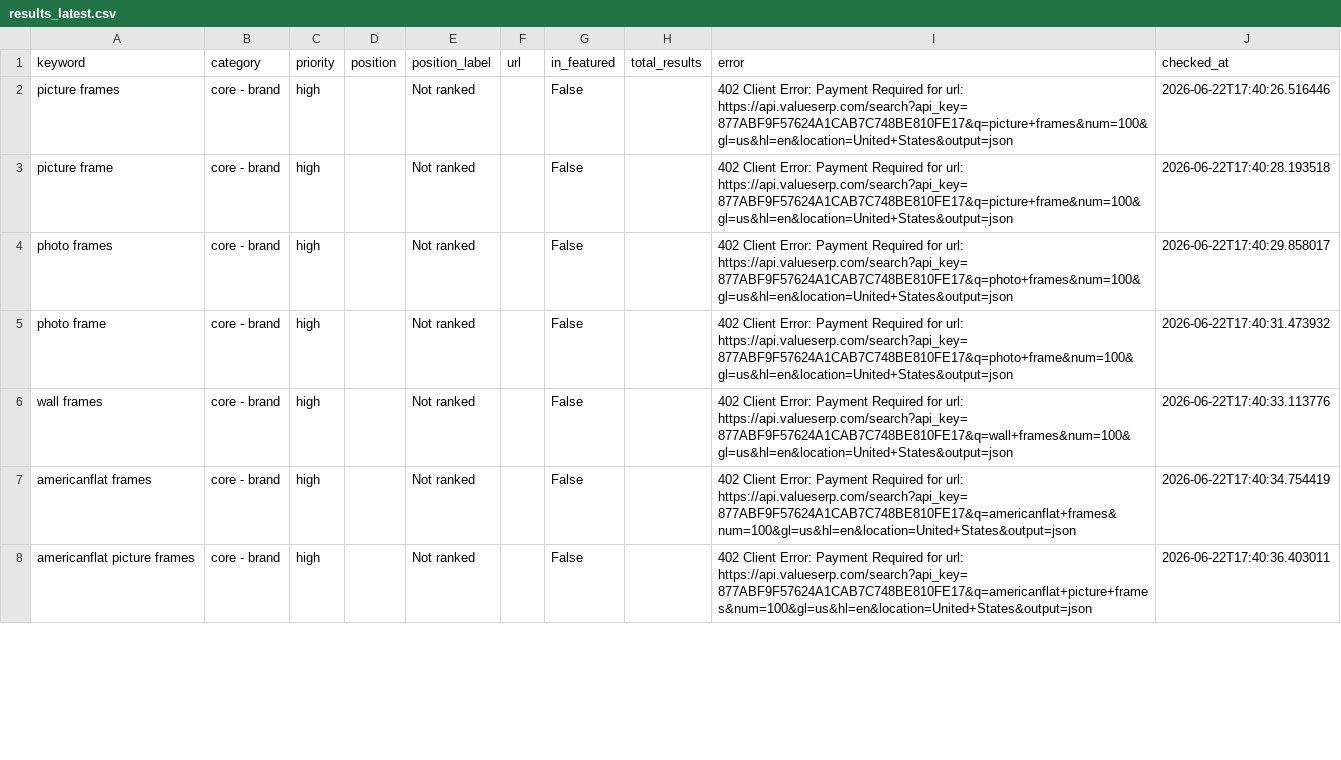
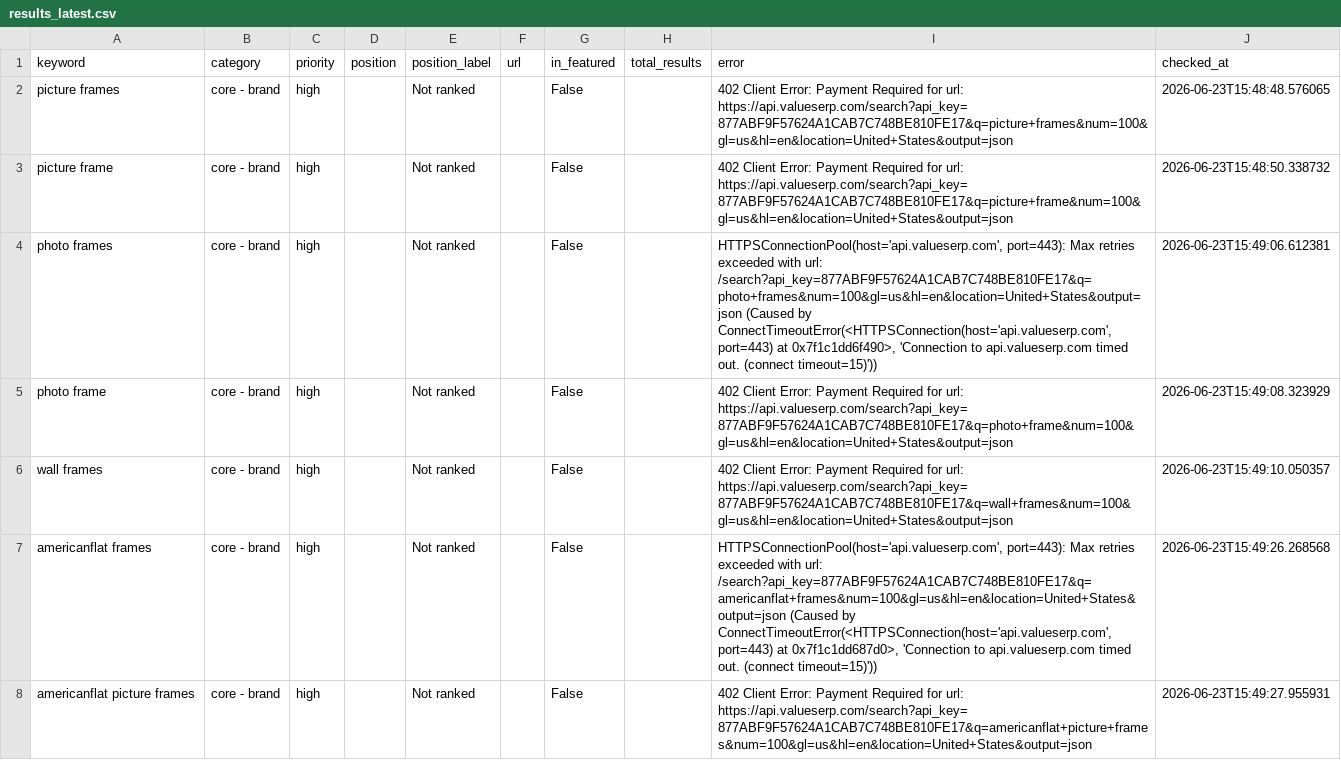
Before and after one commit to juan-americanflat/webcrawler, a CSV file: results_latest.csv, drawn as a sheet; only a part is shown; the diff covers the shown part only.

```diff
--- a/results_latest.csv
+++ b/results_latest.csv
@@ -1,8 +1,8 @@
 keyword,category,priority,position,position_label,url,in_featured,total_results,error,checked_at
-picture frames,core - brand,high,,Not ranked,,False,,402 Client Error: Payment Required for url: https://api.valueserp.com/search?api_key=877ABF9F57624A1CAB7C748BE810FE17&q=picture+frames&num=100&gl=us&hl=en&location=United+States&output=json,2026-06-22T17:40:26.516446
-picture frame,core - brand,high,,Not ranked,,False,,402 Client Error: Payment Required for url: https://api.valueserp.com/search?api_key=877ABF9F57624A1CAB7C748BE810FE17&q=picture+frame&num=100&gl=us&hl=en&location=United+States&output=json,2026-06-22T17:40:28.193518
-photo frames,core - brand,high,,Not ranked,,False,,402 Client Error: Payment Required for url: https://api.valueserp.com/search?api_key=877ABF9F57624A1CAB7C748BE810FE17&q=photo+frames&num=100&gl=us&hl=en&location=United+States&output=json,2026-06-22T17:40:29.858017
-photo frame,core - brand,high,,Not ranked,,False,,402 Client Error: Payment Required for url: https://api.valueserp.com/search?api_key=877ABF9F57624A1CAB7C748BE810FE17&q=photo+frame&num=100&gl=us&hl=en&location=United+States&output=json,2026-06-22T17:40:31.473932
-wall frames,core - brand,high,,Not ranked,,False,,402 Client Error: Payment Required for url: https://api.valueserp.com/search?api_key=877ABF9F57624A1CAB7C748BE810FE17&q=wall+frames&num=100&gl=us&hl=en&location=United+States&output=json,2026-06-22T17:40:33.113776
-americanflat frames,core - brand,high,,Not ranked,,False,,402 Client Error: Payment Required for url: https://api.valueserp.com/search?api_key=877ABF9F57624A1CAB7C748BE810FE17&q=americanflat+frames&num=100&gl=us&hl=en&location=United+States&output=json,2026-06-22T17:40:34.754419
-americanflat picture frames,core - brand,high,,Not ranked,,False,,402 Client Error: Payment Required for url: https://api.valueserp.com/search?api_key=877ABF9F57624A1CAB7C748BE810FE17&q=americanflat+picture+frames&num=100&gl=us&hl=en&location=United+States&output=json,2026-06-22T17:40:36.403011
+picture frames,core - brand,high,,Not ranked,,False,,402 Client Error: Payment Required for url: https://api.valueserp.com/search?api_key=877ABF9F57624A1CAB7C748BE810FE17&q=picture+frames&num=100&gl=us&hl=en&location=United+States&output=json,2026-06-23T15:48:48.576065
+picture frame,core - brand,high,,Not ranked,,False,,402 Client Error: Payment Required for url: https://api.valueserp.com/search?api_key=877ABF9F57624A1CAB7C748BE810FE17&q=picture+frame&num=100&gl=us&hl=en&location=United+States&output=json,2026-06-23T15:48:50.338732
+photo frames,core - brand,high,,Not ranked,,False,,"HTTPSConnectionPool(host='api.valueserp.com', port=443): Max retries exceeded with url: /search?api_key=877ABF9F57624A1CAB7C748BE810FE17&q=photo+frames&num=100&gl=us&hl=en&location=United+States&output=json (Caused by ConnectTimeoutError(<HTTPSConnection(host='api.valueserp.com', port=443) at 0x7f1c1dd6f490>, 'Connection to api.valueserp.com timed out. (connect timeout=15)'))",2026-06-23T15:49:06.612381
+photo frame,core - brand,high,,Not ranked,,False,,402 Client Error: Payment Required for url: https://api.valueserp.com/search?api_key=877ABF9F57624A1CAB7C748BE810FE17&q=photo+frame&num=100&gl=us&hl=en&location=United+States&output=json,2026-06-23T15:49:08.323929
+wall frames,core - brand,high,,Not ranked,,False,,402 Client Error: Payment Required for url: https://api.valueserp.com/search?api_key=877ABF9F57624A1CAB7C748BE810FE17&q=wall+frames&num=100&gl=us&hl=en&location=United+States&output=json,2026-06-23T15:49:10.050357
+americanflat frames,core - brand,high,,Not ranked,,False,,"HTTPSConnectionPool(host='api.valueserp.com', port=443): Max retries exceeded with url: /search?api_key=877ABF9F57624A1CAB7C748BE810FE17&q=americanflat+frames&num=100&gl=us&hl=en&location=United+States&output=json (Caused by ConnectTimeoutError(<HTTPSConnection(host='api.valueserp.com', port=443) at 0x7f1c1dd687d0>, 'Connection to api.valueserp.com timed out. (connect timeout=15)'))",2026-06-23T15:49:26.268568
+americanflat picture frames,core - brand,high,,Not ranked,,False,,402 Client Error: Payment Required for url: https://api.valueserp.com/search?api_key=877ABF9F57624A1CAB7C748BE810FE17&q=americanflat+picture+frames&num=100&gl=us&hl=en&location=United+States&output=json,2026-06-23T15:49:27.955931
```
Also changed, not shown: 164 edited cells elsewhere in this file, 1 other file.
